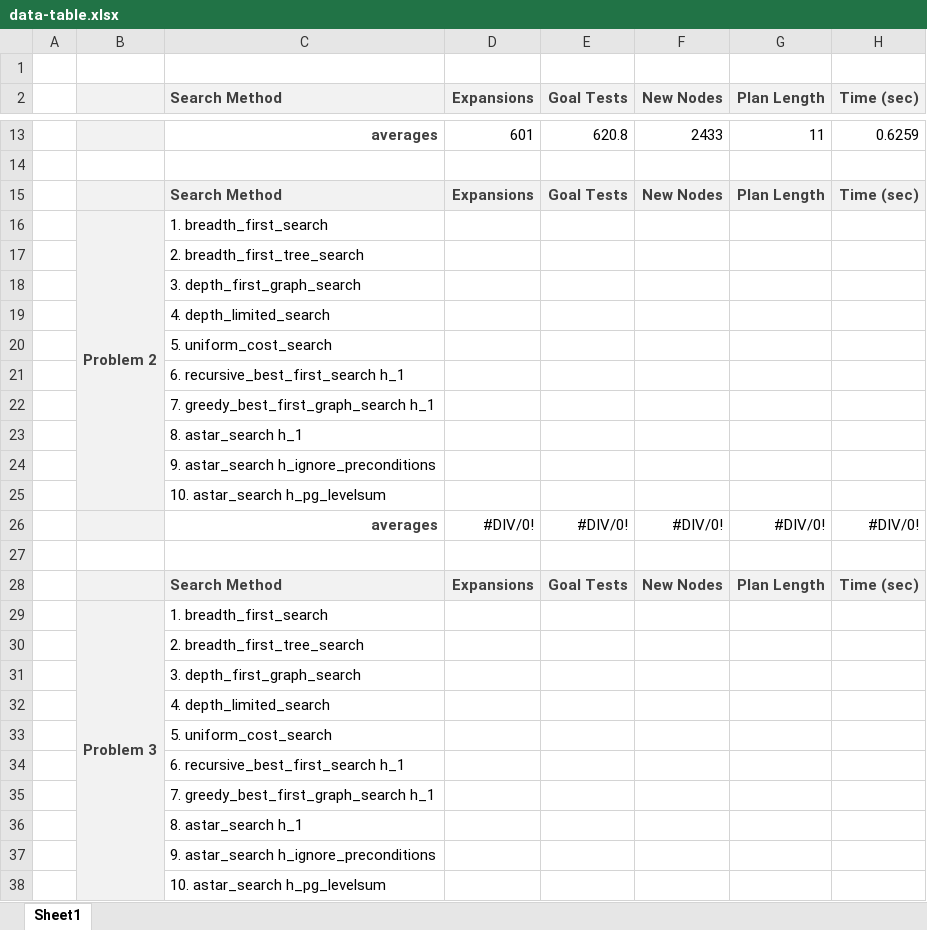
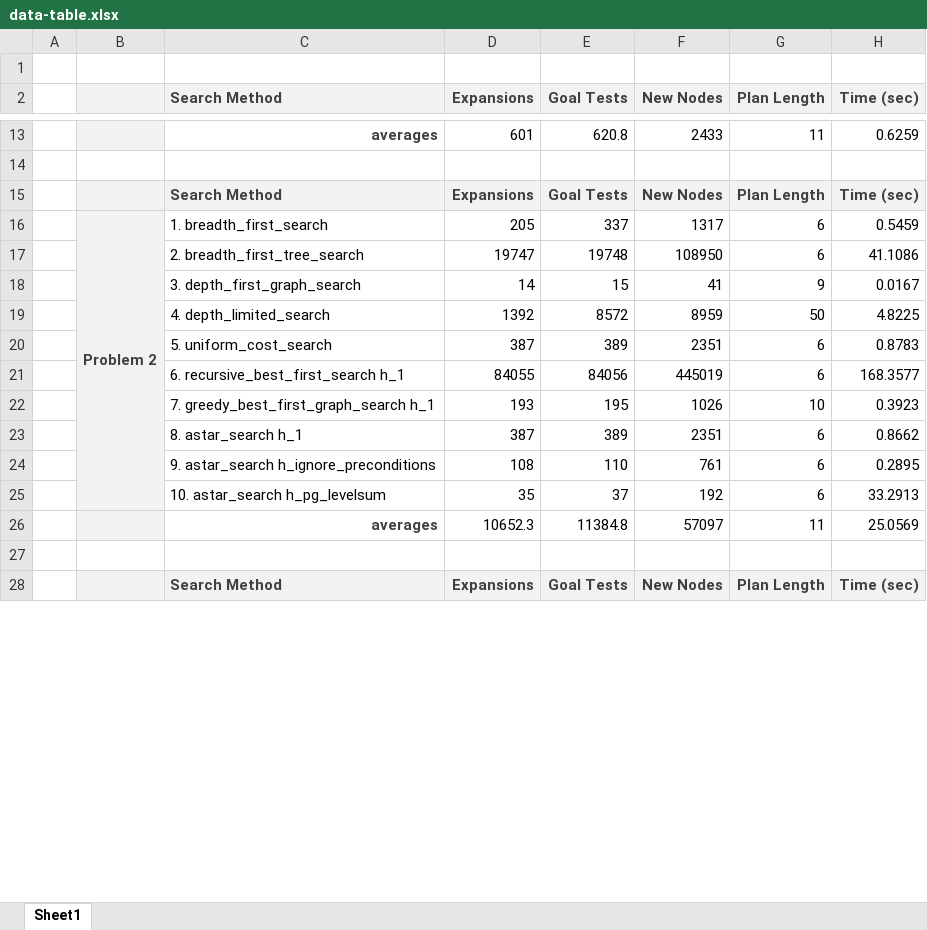
Before and after one commit to tommytracey/udacity, an Excel workbook: ai-nano/projects/3-planning/results/data-table.xlsx, sheet Sheet1, drawn as a sheet; only a part is shown, gaps mark what is left out; values as stored, in another font and other column widths than the file's, no borders; removed rows and columns are numbered as before the commit, all else as after; the diff covers the shown part only; the diff names each change by its address in the sheet, - before the commit and + after, or states it on an @@ line.

Commit message:
project results and repo cleanup

```diff
--- a/ai-nano/projects/3-planning/results/data-table.xlsx (sheet Sheet1)
+++ b/ai-nano/projects/3-planning/results/data-table.xlsx (sheet Sheet1)
-row 16:  | Problem 2 | 1. breadth_first_search
-row 17:  |  | 2. breadth_first_tree_search
-row 18:  |  | 3. depth_first_graph_search
-row 19:  |  | 4. depth_limited_search
-row 20:  |  | 5. uniform_cost_search
-row 21:  |  | 6. recursive_best_first_search h_1
-row 22:  |  | 7. greedy_best_first_graph_search h_1
-row 23:  |  | 8. astar_search h_1
-row 24:  |  | 9. astar_search h_ignore_preconditions
-row 25:  |  | 10. astar_search h_pg_levelsum
-row 26:  |  | averages | #DIV/0! | #DIV/0! | #DIV/0! | #DIV/0! | #DIV/0!
+row 16:  | Problem 2 | 1. breadth_first_search | 205 | 337 | 1317 | 6 | 0.5459
+row 17:  |  | 2. breadth_first_tree_search | 19747 | 19748 | 108950 | 6 | 41.1086
+row 18:  |  | 3. depth_first_graph_search | 14 | 15 | 41 | 9 | 0.0167
+row 19:  |  | 4. depth_limited_search | 1392 | 8572 | 8959 | 50 | 4.8225
+row 20:  |  | 5. uniform_cost_search | 387 | 389 | 2351 | 6 | 0.8783
+row 21:  |  | 6. recursive_best_first_search h_1 | 84055 | 84056 | 445019 | 6 | 168.3577
+row 22:  |  | 7. greedy_best_first_graph_search h_1 | 193 | 195 | 1026 | 10 | 0.3923
+row 23:  |  | 8. astar_search h_1 | 387 | 389 | 2351 | 6 | 0.8662
+row 24:  |  | 9. astar_search h_ignore_preconditions | 108 | 110 | 761 | 6 | 0.2895
+row 25:  |  | 10. astar_search h_pg_levelsum | 35 | 37 | 192 | 6 | 33.2913
+row 26:  |  | averages | 10652.3 | 11384.8 | 57097 | 11 | 25.0569
-row 29:  | Problem 3 | 1. breadth_first_search
-row 30:  |  | 2. breadth_first_tree_search
-row 31:  |  | 3. depth_first_graph_search
-row 32:  |  | 4. depth_limited_search
-row 33:  |  | 5. uniform_cost_search
-row 34:  |  | 6. recursive_best_first_search h_1
-row 35:  |  | 7. greedy_best_first_graph_search h_1
-row 36:  |  | 8. astar_search h_1
-row 37:  |  | 9. astar_search h_ignore_preconditions
-row 38:  |  | 10. astar_search h_pg_levelsum
```
Also changed, not shown: 11 added rows and 1 removed row elsewhere in this sheet, 11 other files.
